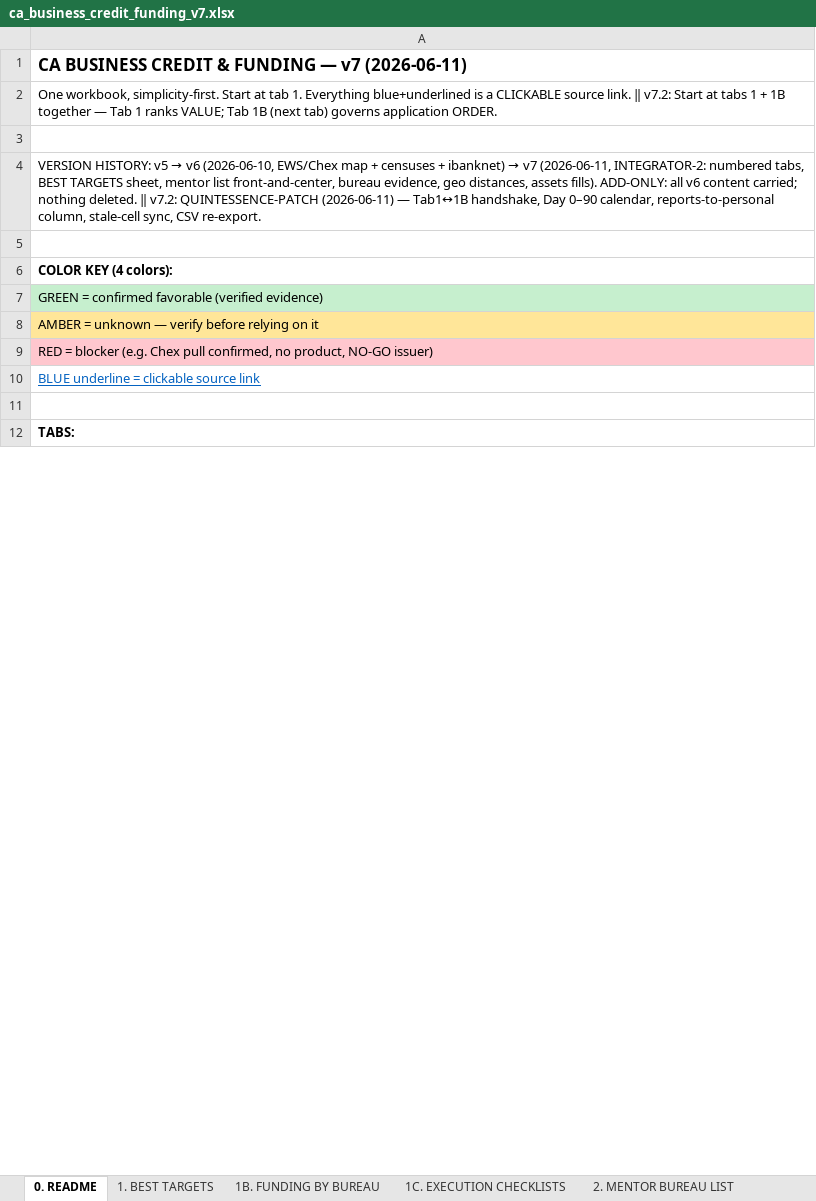
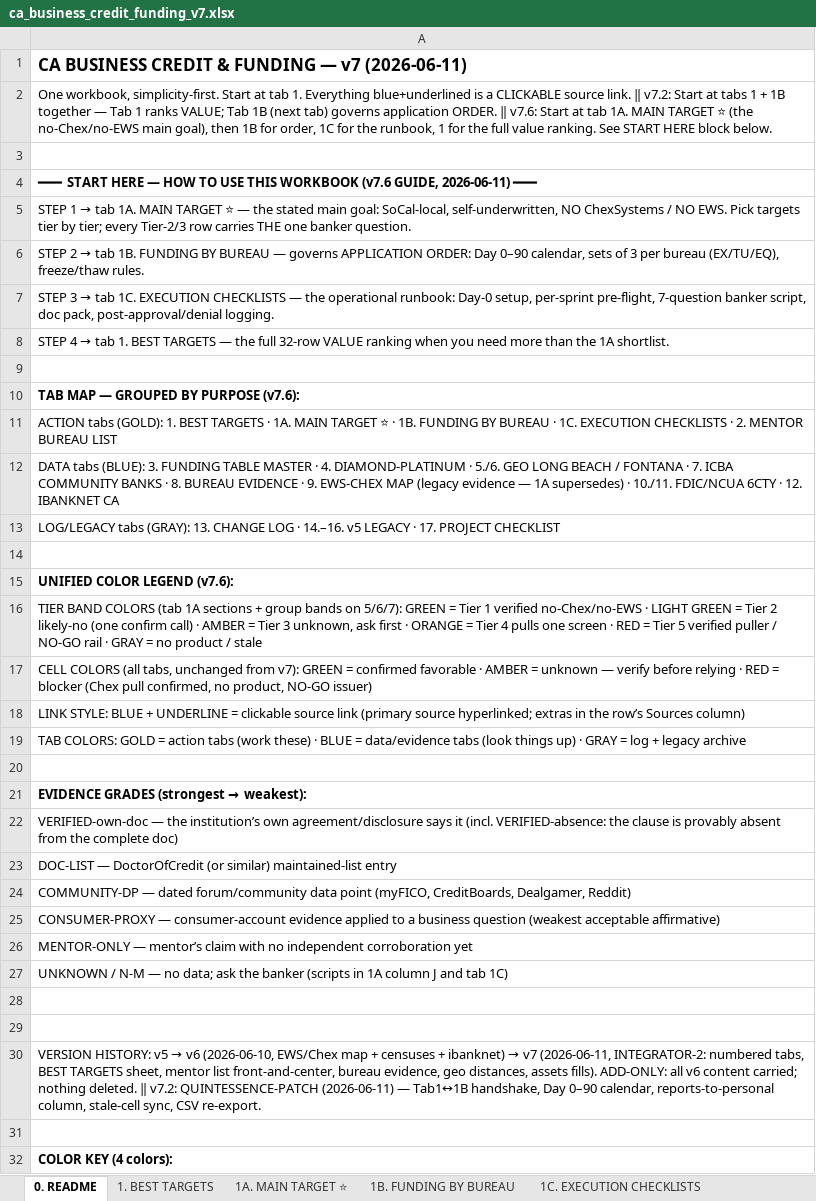
Before and after one commit to Awake999/awake, an Excel workbook: research/v7/deliverables/ca_business_credit_funding_v7.xlsx, sheet 0. README, drawn as a sheet; only a part is shown; the shorter side is filled out with more unchanged rows; values as stored, in another font and other column widths than the file's, no borders; the diff covers the shown part only; the diff names each change by its address in the sheet, - before the commit and + after, or states it on an @@ line.

```diff
--- a/research/v7/deliverables/ca_business_credit_funding_v7.xlsx (sheet 0. README)
+++ b/research/v7/deliverables/ca_business_credit_funding_v7.xlsx (sheet 0. README)
+sheet tab: 1A. MAIN TARGET ⭐
-A2: …application ORDER.
+A2: …application ORDER. ‖ v7.6: Start at tab 1A. MAIN TARGET ⭐ (the no-Chex/no-EWS main goal), then 1B for order, 1C for the runbook, 1 for the full value ranking. See START HERE block below.
+row 3: (empty)
+row 4: ━━━ START HERE — HOW TO USE THIS WORKBOOK (v7.6 GUIDE, 2026-06-11) ━━━
+row 5: STEP 1 → tab 1A. MAIN TARGET ⭐ — the stated main goal: SoCal-local, self-underwritten, NO ChexSystems / NO EWS. Pick targets tier by tier; every Tier-2/3 row carries THE one banker question.
+row 6: STEP 2 → tab 1B. FUNDING BY BUREAU — governs APPLICATION ORDER: Day 0–90 calendar, sets of 3 per bureau (EX/TU/EQ), freeze/thaw rules.
+row 7: STEP 3 → tab 1C. EXECUTION CHECKLISTS — the operational runbook: Day-0 setup, per-sprint pre-flight, 7-question banker script, doc pack, post-approval/denial logging.
+row 8: STEP 4 → tab 1. BEST TARGETS — the full 32-row VALUE ranking when you need more than the 1A shortlist.
+row 9: (empty)
+row 10: TAB MAP — GROUPED BY PURPOSE (v7.6):
+row 11: ACTION tabs (GOLD): 1. BEST TARGETS · 1A. MAIN TARGET ⭐ · 1B. FUNDING BY BUREAU · 1C. EXECUTION CHECKLISTS · 2. MENTOR BUREAU LIST
+row 12: DATA tabs (BLUE): 3. FUNDING TABLE MASTER · 4. DIAMOND-PLATINUM · 5./6. GEO LONG BEACH / FONTANA · 7. ICBA COMMUNITY BANKS · 8. BUREAU EVIDENCE · 9. EWS-CHEX MAP (legacy evidence — 1A supersedes) · 10./11. FDIC/NCUA 6CTY · 12. IBANKNET CA
+row 13: LOG/LEGACY tabs (GRAY): 13. CHANGE LOG · 14.–16. v5 LEGACY · 17. PROJECT CHECKLIST
+row 14: (empty)
+row 15: UNIFIED COLOR LEGEND (v7.6):
+row 16: TIER BAND COLORS (tab 1A sections + group bands on 5/6/7): GREEN = Tier 1 verified no-Chex/no-EWS · LIGHT GREEN = Tier 2 likely-no (one confirm call) · AMBER = Tier 3 unknown, ask first · ORANGE = Tier 4 pulls one screen · RED = Tier 5 verified puller / NO-GO rail · GRAY = no product / stale
+row 17: CELL COLORS (all tabs, unchanged from v7): GREEN = confirmed favorable · AMBER = unknown — verify before relying · RED = blocker (Chex pull confirmed, no product, NO-GO issuer)
+row 18: LINK STYLE: BLUE + UNDERLINE = clickable source link (primary source hyperlinked; extras in the row’s Sources column)
+row 19: TAB COLORS: GOLD = action tabs (work these) · BLUE = data/evidence tabs (look things up) · GRAY = log + legacy archive
+row 20: (empty)
+row 21: EVIDENCE GRADES (strongest → weakest):
+row 22: VERIFIED-own-doc — the institution’s own agreement/disclosure says it (incl. VERIFIED-absence: the clause is provably absent from the complete doc)
+row 23: DOC-LIST — DoctorOfCredit (or similar) maintained-list entry
+row 24: COMMUNITY-DP — dated forum/community data point (myFICO, CreditBoards, Dealgamer, Reddit)
+row 25: CONSUMER-PROXY — consumer-account evidence applied to a business question (weakest acceptable affirmative)
+row 26: MENTOR-ONLY — mentor’s claim with no independent corroboration yet
+row 27: UNKNOWN / N-M — no data; ask the banker (scripts in 1A column J and tab 1C)
+row 28: (empty)
```
Also changed, not shown: 2 edited cells elsewhere in this sheet, sheet 3. FUNDING TABLE MASTER, sheet 13. CHANGE LOG, sheet 7. ICBA COMMUNITY BANKS, sheet 1. BEST TARGETS, sheet 1B. FUNDING BY BUREAU, sheet 1C. EXECUTION CHECKLISTS, 4 more sheets, 3 other files.
